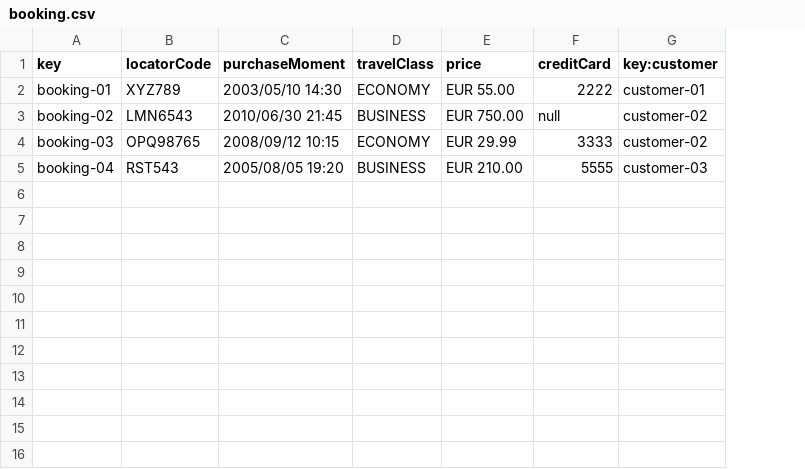
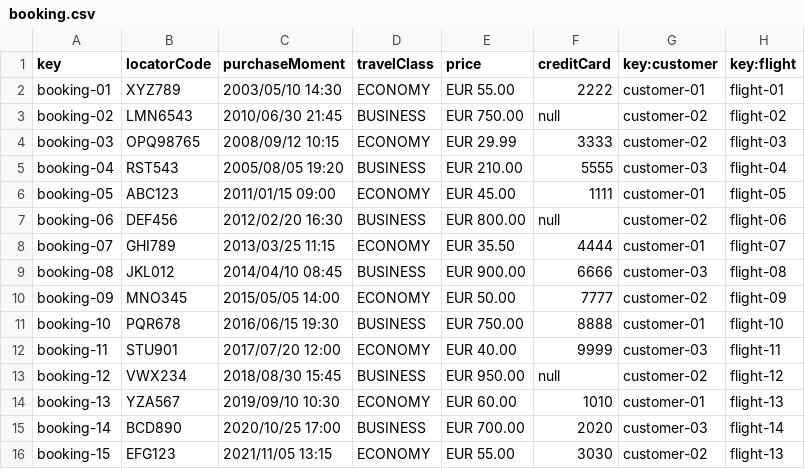
Before and after one commit to DPII-24-25/Acme-ANS-D, a CSV file: src/main/resources/WEB-INF/data/sample/booking.csv, drawn as a sheet; the diff names each change by its address in the sheet, - before the commit and + after, or states it on an @@ line.

```diff
--- a/src/main/resources/WEB-INF/data/sample/booking.csv
+++ b/src/main/resources/WEB-INF/data/sample/booking.csv
+column H (key:flight), rows 2-5: flight-01 | flight-02 | flight-03 | flight-04
+row 6: booking-05 | ABC123 | 2011/01/15 09:00 | ECONOMY | EUR 45.00 | 1111 | customer-01 | flight-05
+row 7: booking-06 | DEF456 | 2012/02/20 16:30 | BUSINESS | EUR 800.00 | null | customer-02 | flight-06
+row 8: booking-07 | GHI789 | 2013/03/25 11:15 | ECONOMY | EUR 35.50 | 4444 | customer-01 | flight-07
+row 9: booking-08 | JKL012 | 2014/04/10 08:45 | BUSINESS | EUR 900.00 | 6666 | customer-03 | flight-08
+row 10: booking-09 | MNO345 | 2015/05/05 14:00 | ECONOMY | EUR 50.00 | 7777 | customer-02 | flight-09
+row 11: booking-10 | PQR678 | 2016/06/15 19:30 | BUSINESS | EUR 750.00 | 8888 | customer-01 | flight-10
+row 12: booking-11 | STU901 | 2017/07/20 12:00 | ECONOMY | EUR 40.00 | 9999 | customer-03 | flight-11
+row 13: booking-12 | VWX234 | 2018/08/30 15:45 | BUSINESS | EUR 950.00 | null | customer-02 | flight-12
+row 14: booking-13 | YZA567 | 2019/09/10 10:30 | ECONOMY | EUR 60.00 | 1010 | customer-01 | flight-13
+row 15: booking-14 | BCD890 | 2020/10/25 17:00 | BUSINESS | EUR 700.00 | 2020 | customer-03 | flight-14
+row 16: booking-15 | EFG123 | 2021/11/05 13:15 | ECONOMY | EUR 55.00 | 3030 | customer-02 | flight-13
```
Also changed, not shown: src/main/resources/WEB-INF/data/sample/airline.csv, src/main/resources/WEB-INF/data/sample/passenger.csv.
